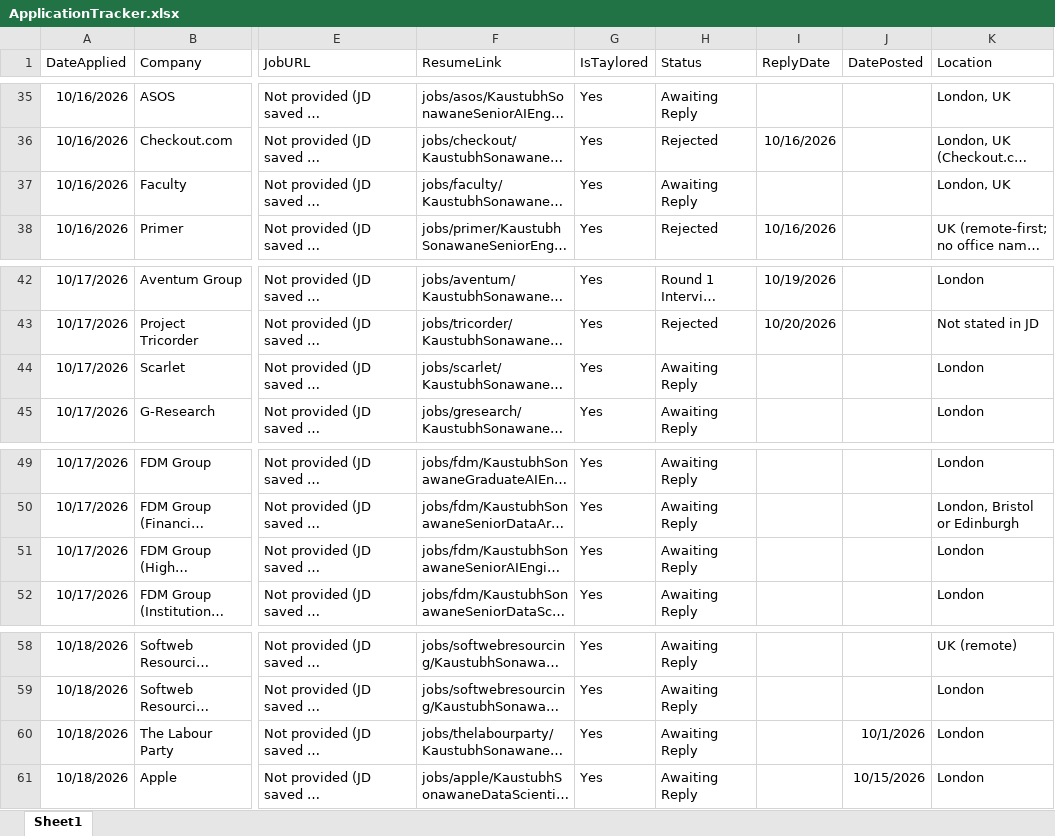
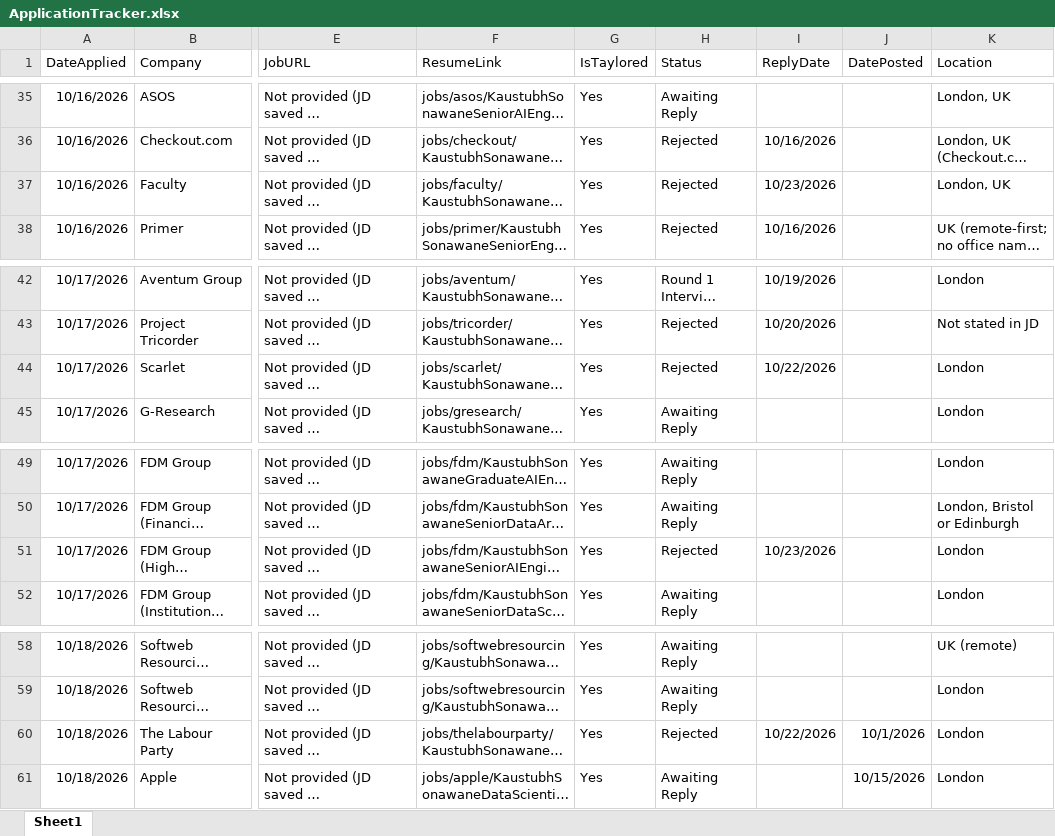
Before and after one commit to Arishtanemi4/job-applications, an Excel workbook: ApplicationTracker.xlsx, sheet Sheet1, drawn as a sheet; only a part is shown, gaps mark what is left out; long unchanged cells end in …; values as stored, in another font and other column widths than the file's, no borders; the diff names each change by its address in the sheet, - before the commit and + after, or states it on an @@ line.

```diff
--- a/ApplicationTracker.xlsx (sheet Sheet1)
+++ b/ApplicationTracker.xlsx (sheet Sheet1)
-H37 (Status): Awaiting Reply
+H37 (Status): Rejected
-I37 (ReplyDate): (empty)
+I37 (ReplyDate): 10/23/2026
-H44 (Status): Awaiting Reply
+H44 (Status): Rejected
-I44 (ReplyDate): (empty)
+I44 (ReplyDate): 10/22/2026
-H51 (Status): Awaiting Reply
+H51 (Status): Rejected
-I51 (ReplyDate): (empty)
+I51 (ReplyDate): 10/23/2026
-H60 (Status): Awaiting Reply
+H60 (Status): Rejected
-I60 (ReplyDate): (empty)
+I60 (ReplyDate): 10/22/2026
```
Also changed, not shown: 27 other files.
